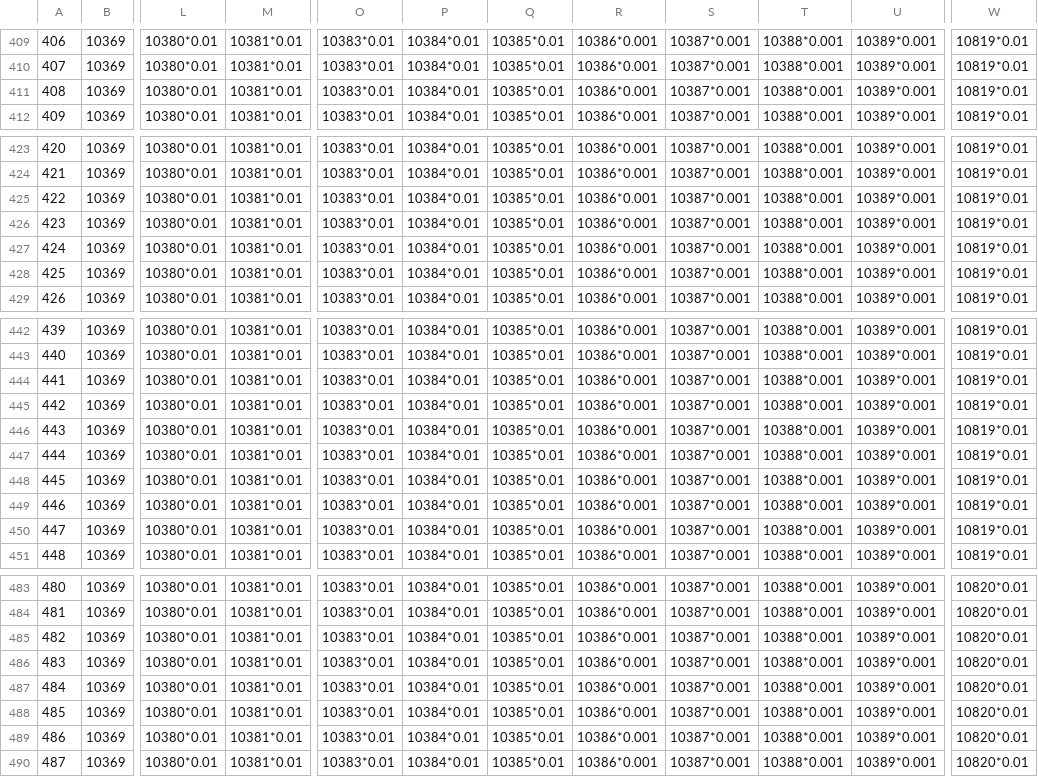
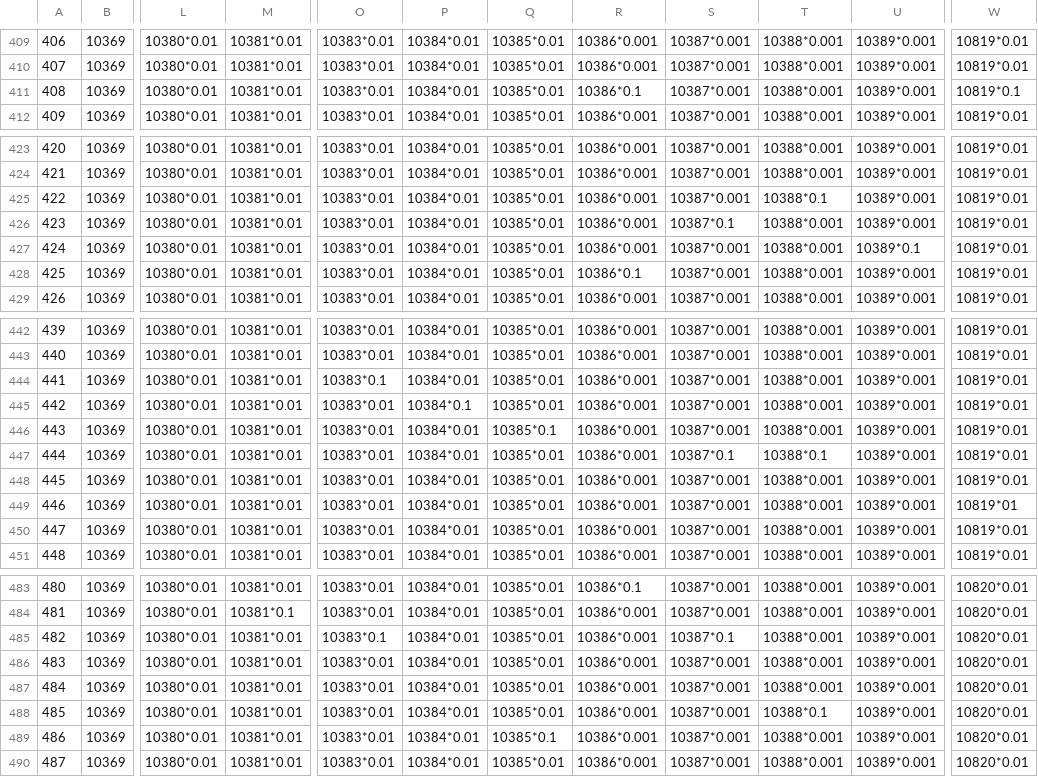
Before and after one commit to VickScarlet/lifeRestart, a CSV file: data/age.csv, drawn as a sheet; only a part is shown, gaps mark what is left out; the diff covers the shown part only; the diff names each change by its address in the sheet, - before the commit and + after, or states it on an @@ line.

```diff
--- a/data/age.csv
+++ b/data/age.csv
-R411: 10386*0.001
+R411: 10386*0.1
-W411: 10819*0.01
+W411: 10819*0.1
-T425: 10388*0.001
+T425: 10388*0.1
-S426: 10387*0.001
+S426: 10387*0.1
-U427: 10389*0.001
+U427: 10389*0.1
-R428: 10386*0.001
+R428: 10386*0.1
-O444: 10383*0.01
+O444: 10383*0.1
-P445: 10384*0.01
+P445: 10384*0.1
-Q446: 10385*0.01
+Q446: 10385*0.1
-S447: 10387*0.001
+S447: 10387*0.1
-T447: 10388*0.001
+T447: 10388*0.1
-W449: 10819*0.01
+W449: 10819*01
-R483: 10386*0.001
+R483: 10386*0.1
-M484: 10381*0.01
+M484: 10381*0.1
-O485: 10383*0.01
+O485: 10383*0.1
-S485: 10387*0.001
+S485: 10387*0.1
-T488: 10388*0.001
+T488: 10388*0.1
-Q489: 10385*0.01
+Q489: 10385*0.1
```
Also changed, not shown: 25 edited cells elsewhere in this file.
